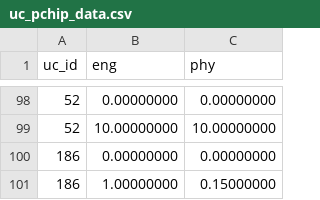
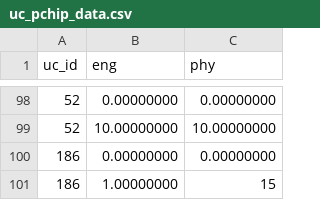
Before and after one commit to DiamondLightSource/pytac, a CSV file: src/pytac/data/49/uc_pchip_data.csv, drawn as a sheet; only a part is shown, gaps mark what is left out.

Commit message:
Modify conversion value for steerers
Due to some configuration issue the previous value generated from MML did not
work with the feedbacks, it was overly sensitive. This value
works much better, but this is only a temporary solution.

```diff
--- a/src/pytac/data/49/uc_pchip_data.csv
+++ b/src/pytac/data/49/uc_pchip_data.csv
@@ -100,2 +100,2 @@ uc_id,eng,phy
 186,0.00000000,0.00000000
-186,1.00000000,0.15000000
+186,1.00000000,15
```
